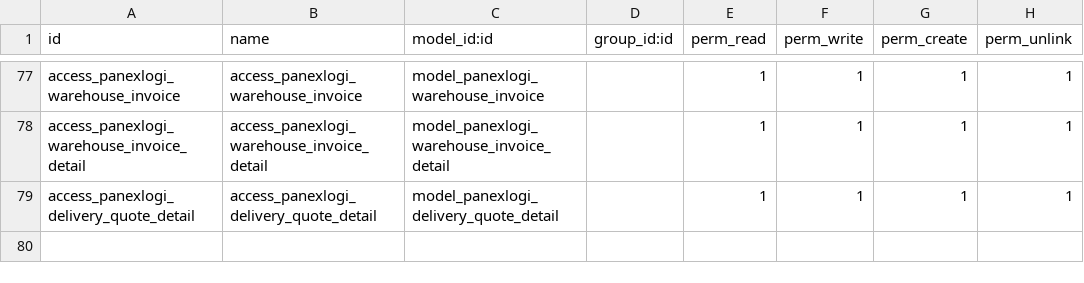
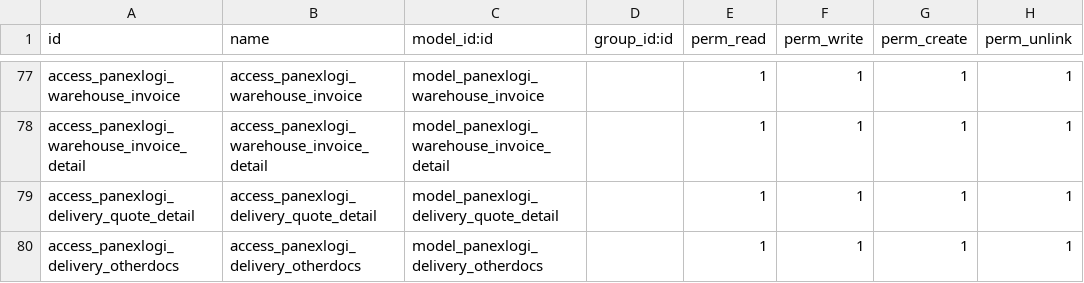
Before and after one commit to rambolee200311/odoo-panexlogi, a CSV file: mymodules/panexLogi/security/ir.model.access.csv, drawn as a sheet; only a part is shown, gaps mark what is left out.

```diff
--- a/mymodules/panexLogi/security/ir.model.access.csv
+++ b/mymodules/panexLogi/security/ir.model.access.csv
@@ -79 +79,2 @@ access_panexlogi_warehouse_invoice_detail,access_panexlogi_warehouse_invoice_det
 access_panexlogi_delivery_quote_detail,access_panexlogi_delivery_quote_detail,model_panexlogi_delivery_quote_detail,,1,1,1,1
+access_panexlogi_delivery_otherdocs,access_panexlogi_delivery_otherdocs,model_panexlogi_delivery_otherdocs,,1,1,1,1
```
Also changed, not shown: 12 other files.
